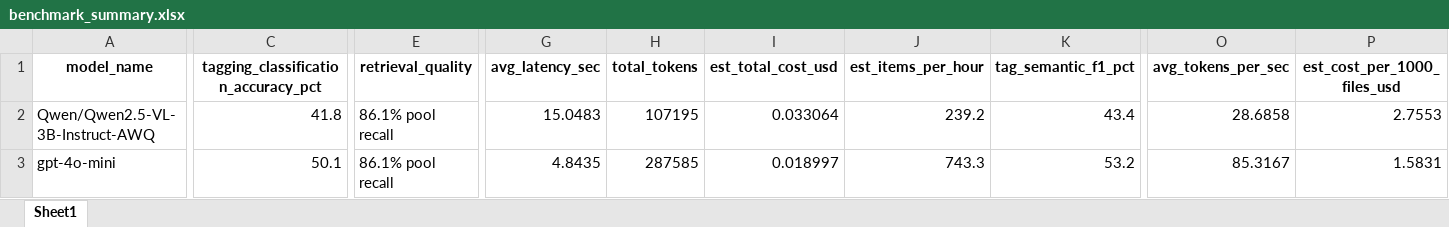
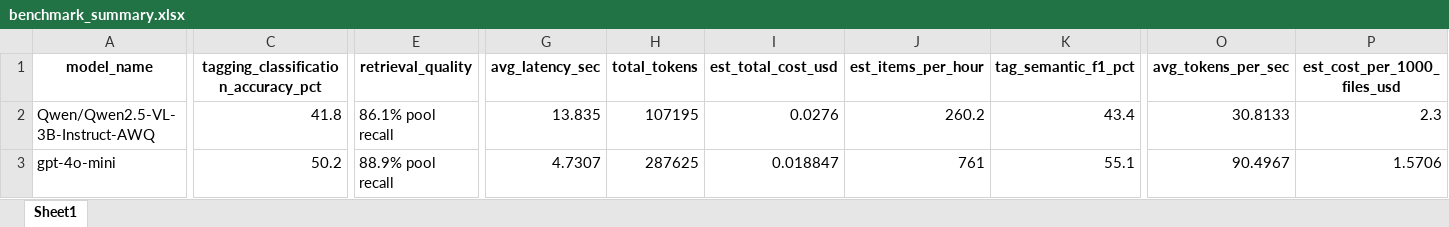
Before and after one commit to Noura93a/AIDC-CTCM-Team2, an Excel workbook: results_final/benchmark_summary.xlsx, sheet Sheet1, drawn as a sheet; only a part is shown, gaps mark what is left out; values as stored, in another font and other column widths than the file's, no borders; the diff covers the shown part only; the diff names each change by its address in the sheet, - before the commit and + after, or states it on an @@ line.

Commit message:
Update GPU configuration and benchmark results

```diff
--- a/results_final/benchmark_summary.xlsx (sheet Sheet1)
+++ b/results_final/benchmark_summary.xlsx (sheet Sheet1)
-G2 (avg_latency_sec): 15.0483
+G2 (avg_latency_sec): 13.835
-I2 (est_total_cost_usd): 0.033064
+I2 (est_total_cost_usd): 0.0276
-J2 (est_items_per_hour): 239.2
+J2 (est_items_per_hour): 260.2
-O2 (avg_tokens_per_sec): 28.6858
+O2 (avg_tokens_per_sec): 30.8133
-P2 (est_cost_per_1000_files_usd): 2.7553
+P2 (est_cost_per_1000_files_usd): 2.3
-C3: 50.1
+C3: 50.2
-E3 (retrieval_quality): 86.1% pool recall
+E3 (retrieval_quality): 88.9% pool recall
-G3 (avg_latency_sec): 4.8435
+G3 (avg_latency_sec): 4.7307
-H3 (total_tokens): 287585
+H3 (total_tokens): 287625
-I3 (est_total_cost_usd): 0.018997
+I3 (est_total_cost_usd): 0.018847
-J3 (est_items_per_hour): 743.3
+J3 (est_items_per_hour): 761
-K3 (tag_semantic_f1_pct): 53.2
+K3 (tag_semantic_f1_pct): 55.1
-O3 (avg_tokens_per_sec): 85.3167
+O3 (avg_tokens_per_sec): 90.4967
-P3 (est_cost_per_1000_files_usd): 1.5831
+P3 (est_cost_per_1000_files_usd): 1.5706
```
Also changed, not shown: 3 edited cells elsewhere in this sheet, 6 other files.
